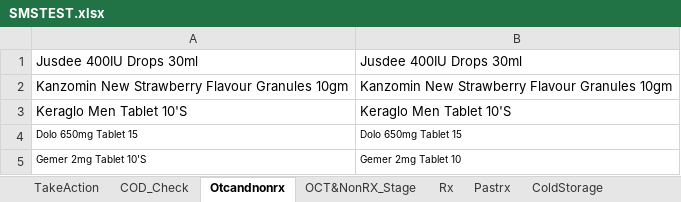
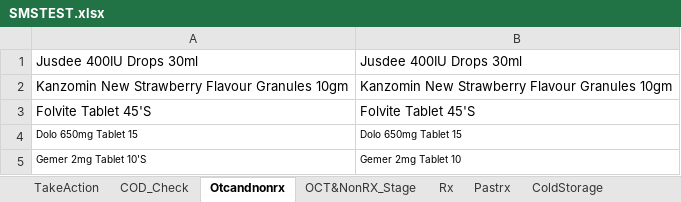
Before and after one commit to kural92/Test, an Excel workbook: Test Data/SMSTEST.xlsx, sheet Otcandnonrx, drawn as a sheet; values as stored, in another font and other column widths than the file's, no borders; removed rows and columns are numbered as before the commit, all else as after; the diff names each change by its address in the sheet, - before the commit and + after, or states it on an @@ line.

```diff
--- a/Test Data/SMSTEST.xlsx (sheet Otcandnonrx)
+++ b/Test Data/SMSTEST.xlsx (sheet Otcandnonrx)
-row 3: Keraglo Men Tablet 10'S | Keraglo Men Tablet 10'S
+row 3: Folvite Tablet 45'S | Folvite Tablet 45'S
```
Also changed, not shown: 3 other files.
